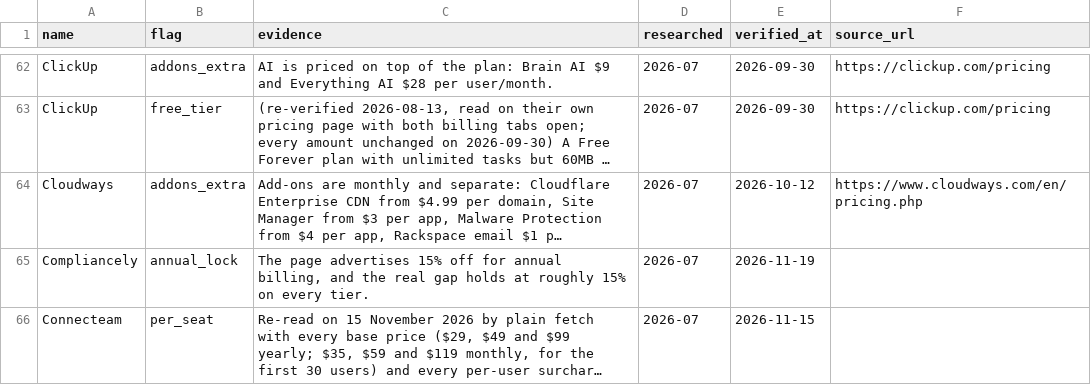
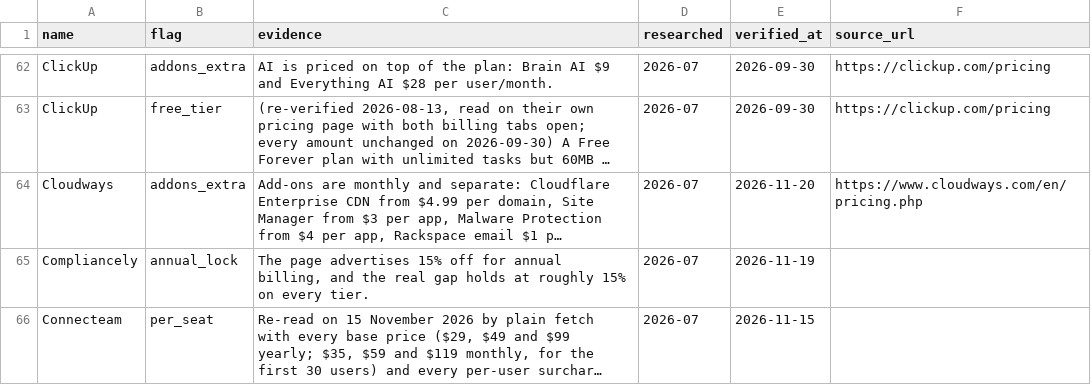
Before and after one commit to NewBegin-gif/officesoftwaremarketplace, a CSV file: data/osm-flags.csv, drawn as a sheet; only a part is shown, gaps mark what is left out; long unchanged cells end in …; the diff names each change by its address in the sheet, - before the commit and + after, or states it on an @@ line.

```diff
--- a/data/osm-flags.csv
+++ b/data/osm-flags.csv
-E64 (verified_at): 2026-10-12
+E64 (verified_at): 2026-11-20
```
Also changed, not shown: data/osm-tools.csv, 36 other files.
